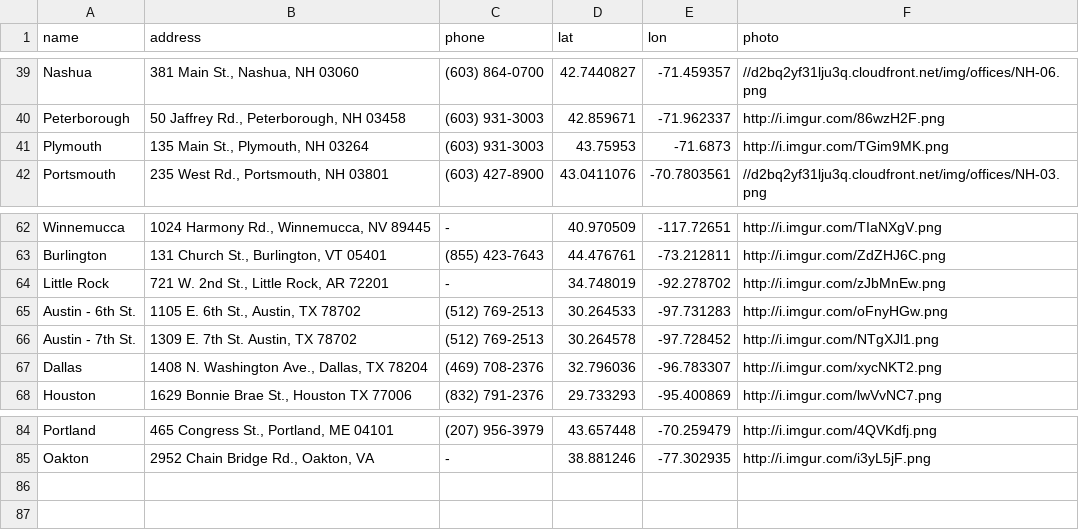
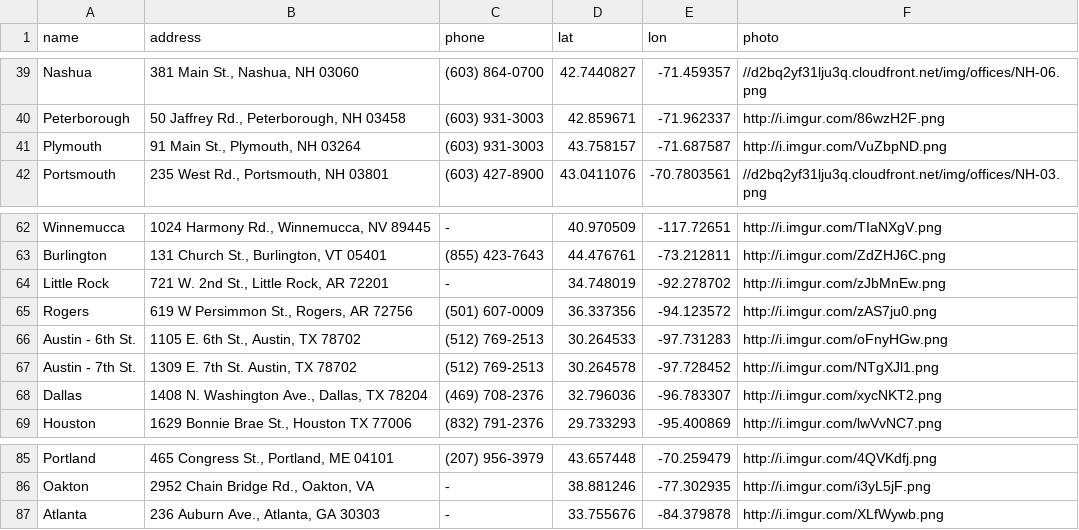
Before and after one commit to Bernie-2016/EventMap, a CSV file: d/campaign-offices.csv, drawn as a sheet; only a part is shown, gaps mark what is left out.

```diff
--- a/d/campaign-offices.csv
+++ b/d/campaign-offices.csv
@@ -40,3 +40,3 @@ Nashua,"381 Main St., Nashua, NH 03060",(603) 864-0700,42.7440827,-71.459357,//d
 Peterborough,"50 Jaffrey Rd., Peterborough, NH 03458",(603) 931-3003,42.859671,-71.962337,http://i.imgur.com/86wzH2F.png
-Plymouth,"135 Main St., Plymouth, NH 03264",(603) 931-3003,43.75953,-71.6873,http://i.imgur.com/TGim9MK.png
+Plymouth,"91 Main St., Plymouth, NH 03264",(603) 931-3003,43.758157,-71.687587,http://i.imgur.com/VuZbpND.png
 Portsmouth,"235 West Rd., Portsmouth, NH 03801",(603) 427-8900,43.0411076,-70.7803561,//d2bq2yf31lju3q.cloudfront.net/img/offices/NH-03.png
@@ -64,2 +64,3 @@ Burlington,"131 Church St., Burlington, VT 05401",(855) 423-7643,44.476761,-73.2
 Little Rock,"721 W. 2nd St., Little Rock, AR 72201",-,34.748019,-92.278702,http://i.imgur.com/zJbMnEw.png
+Rogers,"619 W Persimmon St., Rogers, AR 72756",(501) 607-0009,36.337356,-94.123572,http://i.imgur.com/zAS7ju0.png
 Austin - 6th St.,"1105 E. 6th St., Austin, TX 78702",(512) 769-2513,30.264533,-97.731283,http://i.imgur.com/oFnyHGw.png
@@ -85 +86,2 @@ Portland,"465 Congress St., Portland, ME 04101",(207) 956-3979,43.657448,-70.259
 Oakton,"2952 Chain Bridge Rd., Oakton, VA",-,38.881246,-77.302935,http://i.imgur.com/i3yL5jF.png
+Atlanta,"236 Auburn Ave., Atlanta, GA 30303",-,33.755676,-84.379878,http://i.imgur.com/XLfWywb.png
```
Also changed, not shown: 1 other file.
